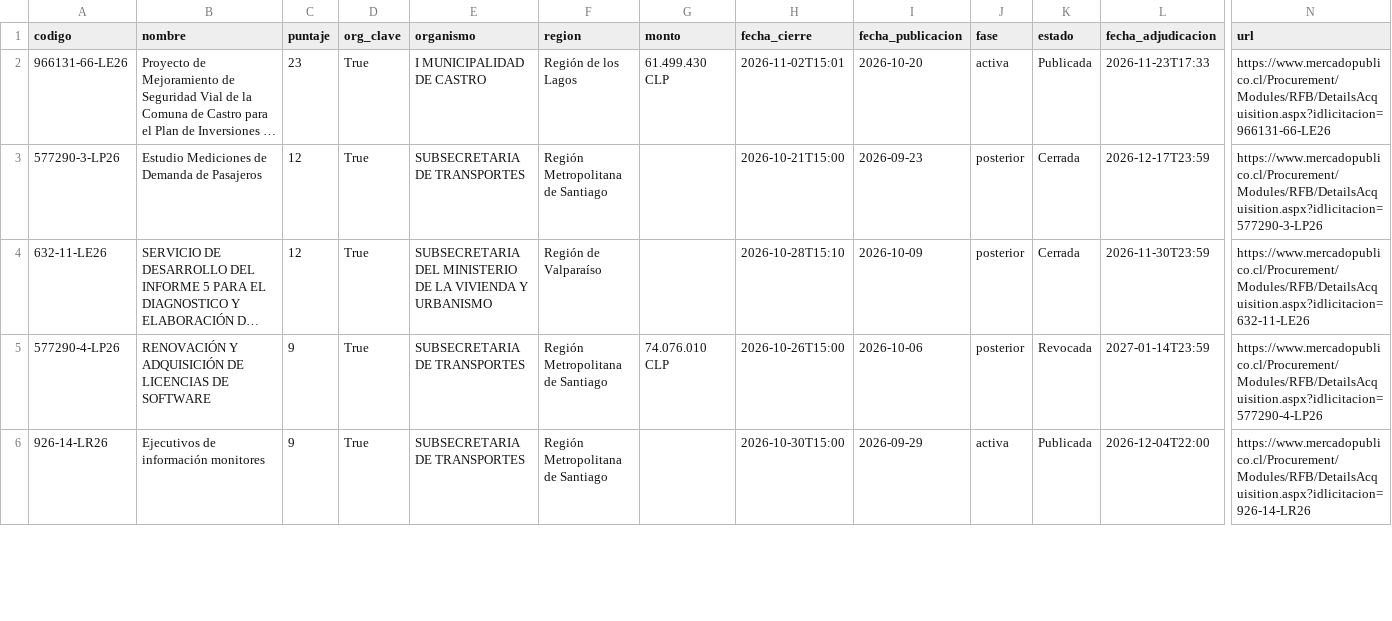
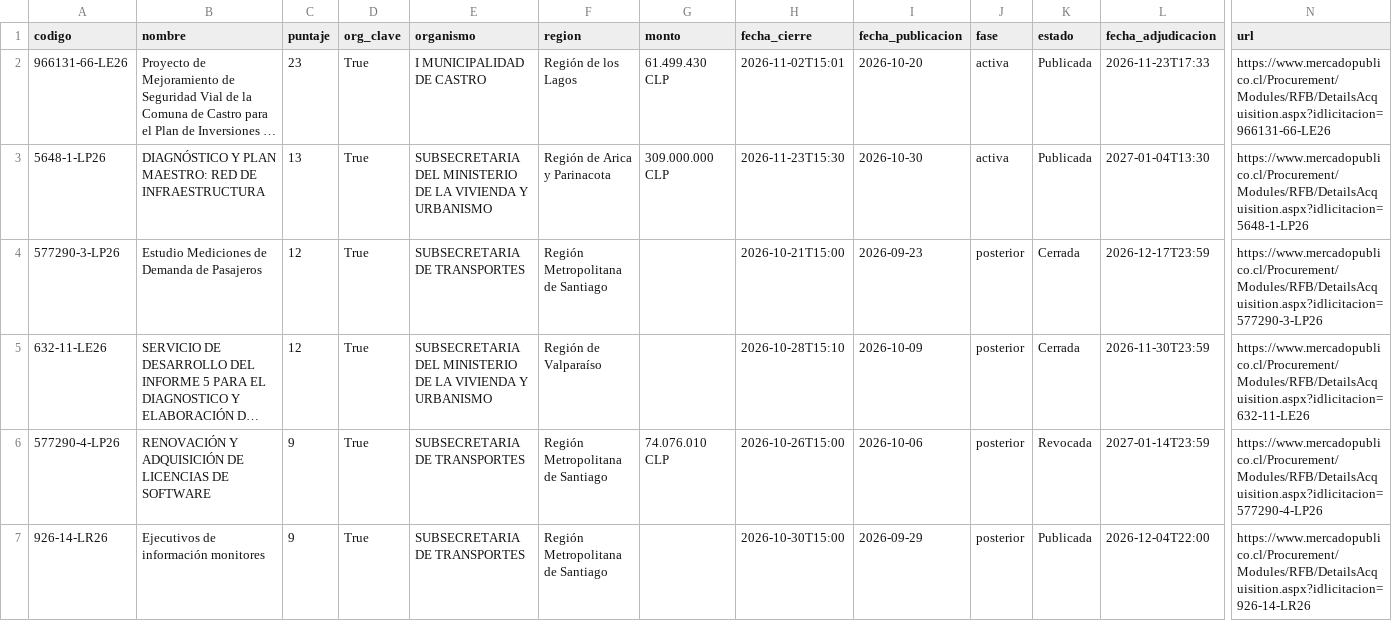
Before and after one commit to romedinag-tech/licitaciones, a CSV file: data/resultados.csv, drawn as a sheet; only a part is shown, gaps mark what is left out; long unchanged cells end in …; addresses are those after the commit; rows hold the shown columns only; the diff covers the shown part only; the diff names each change by its address in the sheet, - before the commit and + after, or states it on an @@ line.

```diff
--- a/data/resultados.csv
+++ b/data/resultados.csv
+row 3: 5648-1-LP26 | DIAGNÓSTICO Y PLAN MAESTRO: RED DE INFRAESTRUCTURA | 13 | True | SUBSECRETARIA DEL MINISTERIO DE LA VIVIENDA Y URBANISMO | Región de Arica y Parinacota | 309.000.000 CLP | 2026-11-23T15:30 | 2026-10-30 | activa | Publicada | 2027-01-04T13:30 | https://www.mercadopublico.cl/Procurement/Modules/RFB/DetailsAcquisition.aspx?idlicitacion=5648-1-LP26
-J7 (fase): activa
+J7 (fase): posterior
```
Also changed, not shown: 1 added row, 1 removed row and 4 edited cells elsewhere in this file, 2 other files.
